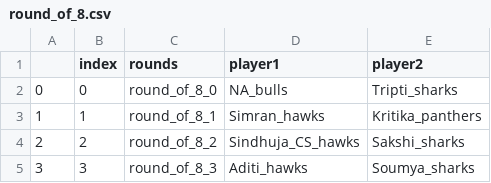
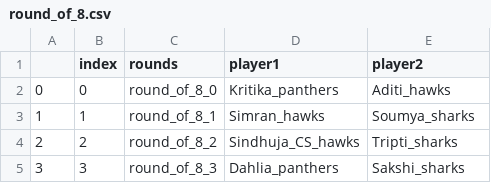
Before and after one commit to shashank1211/everthingKnockOut, a CSV file: games/table_tennis/women_singles/round_of_8.csv, drawn as a sheet.

```diff
--- a/games/table_tennis/women_singles/round_of_8.csv
+++ b/games/table_tennis/women_singles/round_of_8.csv
@@ -1,5 +1,5 @@
 ,index,rounds,player1,player2
-0,0,round_of_8_0,NA_bulls,Tripti_sharks
-1,1,round_of_8_1,Simran_hawks,Kritika_panthers
-2,2,round_of_8_2,Sindhuja_CS_hawks,Sakshi_sharks
-3,3,round_of_8_3,Aditi_hawks,Soumya_sharks
+0,0,round_of_8_0,Kritika_panthers,Aditi_hawks
+1,1,round_of_8_1,Simran_hawks,Soumya_sharks
+2,2,round_of_8_2,Sindhuja_CS_hawks,Tripti_sharks
+3,3,round_of_8_3,Dahlia_panthers,Sakshi_sharks
```
Also changed, not shown: games/table_tennis/men_singles/qualifiers.csv, games/table_tennis/men_singles/round_of_32.csv.
